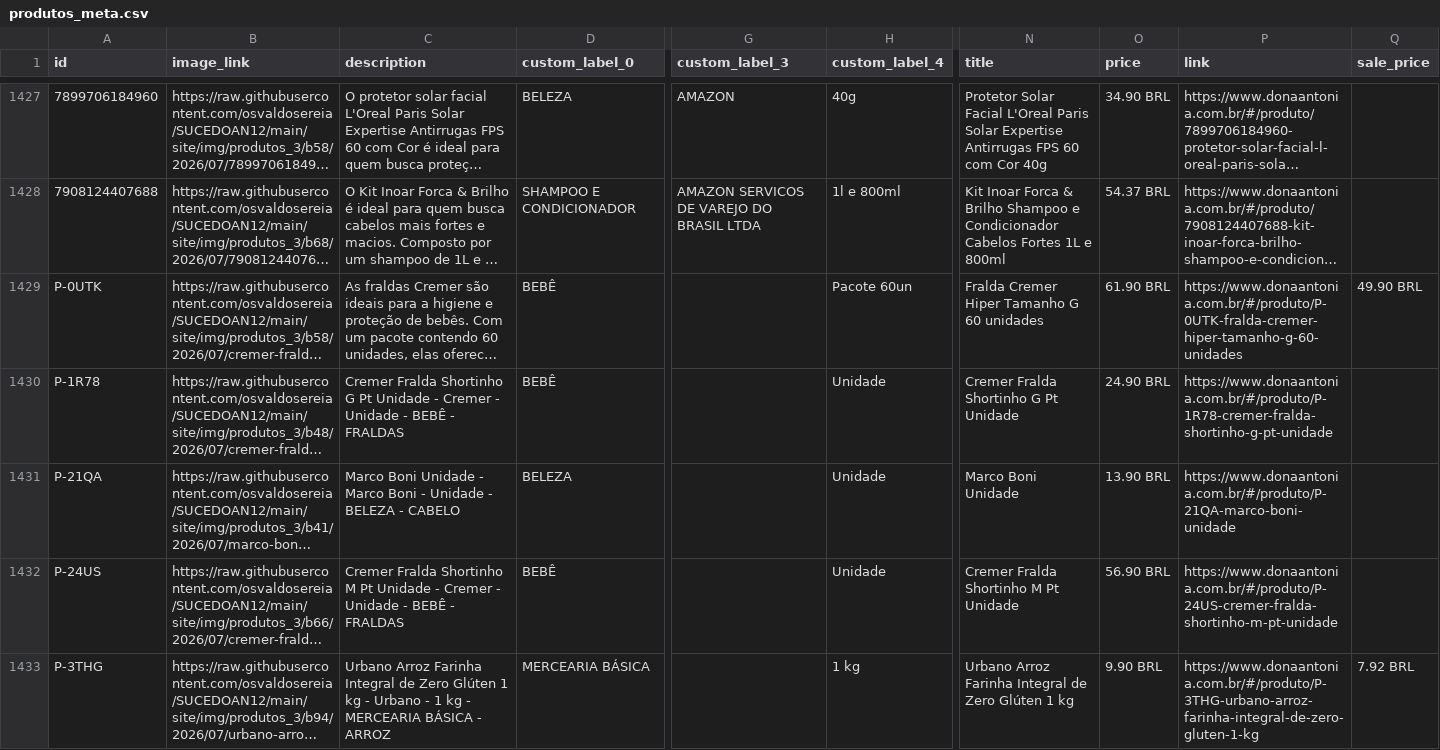
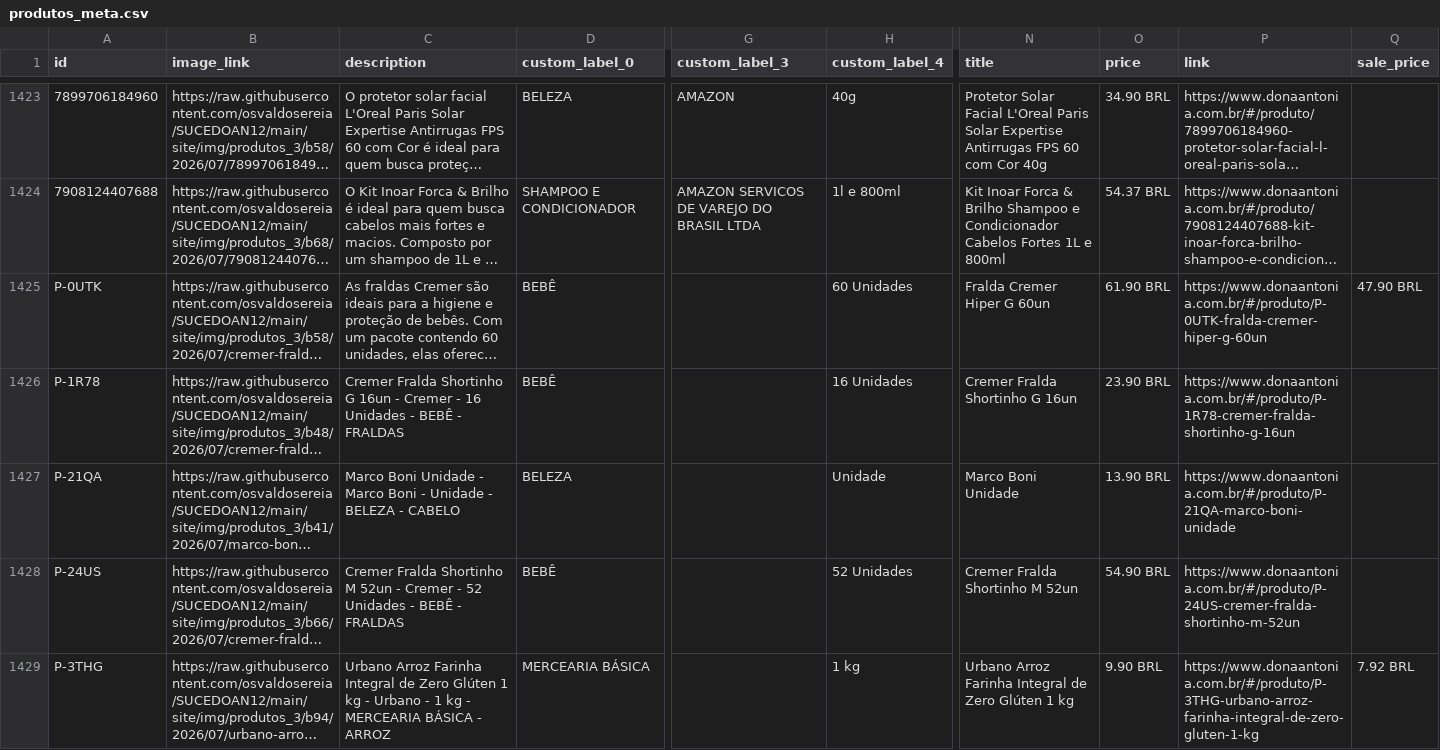
Before and after one commit to osvaldosereia/SUCEDOAN12, a CSV file: site/produtos_meta.csv, drawn as a sheet; only a part is shown, gaps mark what is left out; long unchanged cells end in …; addresses are those after the commit; the diff covers the shown part only; the diff names each change by its address in the sheet, - before the commit and + after, or states it on an @@ line.

Commit message:
Atualiza produtos_meta.csv (Meta) pelo admin Dona Antônia

```diff
--- a/site/produtos_meta.csv
+++ b/site/produtos_meta.csv
-H1425 (custom_label_4): Pacote 60un
+H1425 (custom_label_4): 60 Unidades
-N1425 (title): Fralda Cremer Hiper Tamanho G 60 unidades
+N1425 (title): Fralda Cremer Hiper G 60un
-P1425 (link): https://www.donaantonia.com.br/#/produto/P-0UTK-fralda-cremer-hiper-tamanho-g-60-unidades
+P1425 (link): https://www.donaantonia.com.br/#/produto/P-0UTK-fralda-cremer-hiper-g-60un
-Q1425 (sale_price): 49.90 BRL
+Q1425 (sale_price): 47.90 BRL
-C1426 (description): …Shortinho G Pt Unidade - Cremer - Unidade - BEBÊ…
+C1426 (description): …Shortinho G 16un - Cremer - 16 Unidades - BEBÊ…
-H1426 (custom_label_4): Unidade
+H1426 (custom_label_4): 16 Unidades
-N1426 (title): Cremer Fralda Shortinho G Pt Unidade
+N1426 (title): Cremer Fralda Shortinho G 16un
-O1426 (price): 24.90 BRL
+O1426 (price): 23.90 BRL
-P1426 (link): https://www.donaantonia.com.br/#/produto/P-1R78-cremer-fralda-shortinho-g-pt-unidade
+P1426 (link): https://www.donaantonia.com.br/#/produto/P-1R78-cremer-fralda-shortinho-g-16un
-C1428 (description): …Shortinho M Pt Unidade - Cremer - Unidade - BEBÊ…
+C1428 (description): …Shortinho M 52un - Cremer - 52 Unidades - BEBÊ…
-H1428 (custom_label_4): Unidade
+H1428 (custom_label_4): 52 Unidades
-N1428 (title): Cremer Fralda Shortinho M Pt Unidade
+N1428 (title): Cremer Fralda Shortinho M 52un
-O1428 (price): 56.90 BRL
+O1428 (price): 54.90 BRL
-P1428 (link): https://www.donaantonia.com.br/#/produto/P-24US-cremer-fralda-shortinho-m-pt-unidade
+P1428 (link): https://www.donaantonia.com.br/#/produto/P-24US-cremer-fralda-shortinho-m-52un
```
Also changed, not shown: 4 moved rows and 78 edited cells elsewhere in this file.
